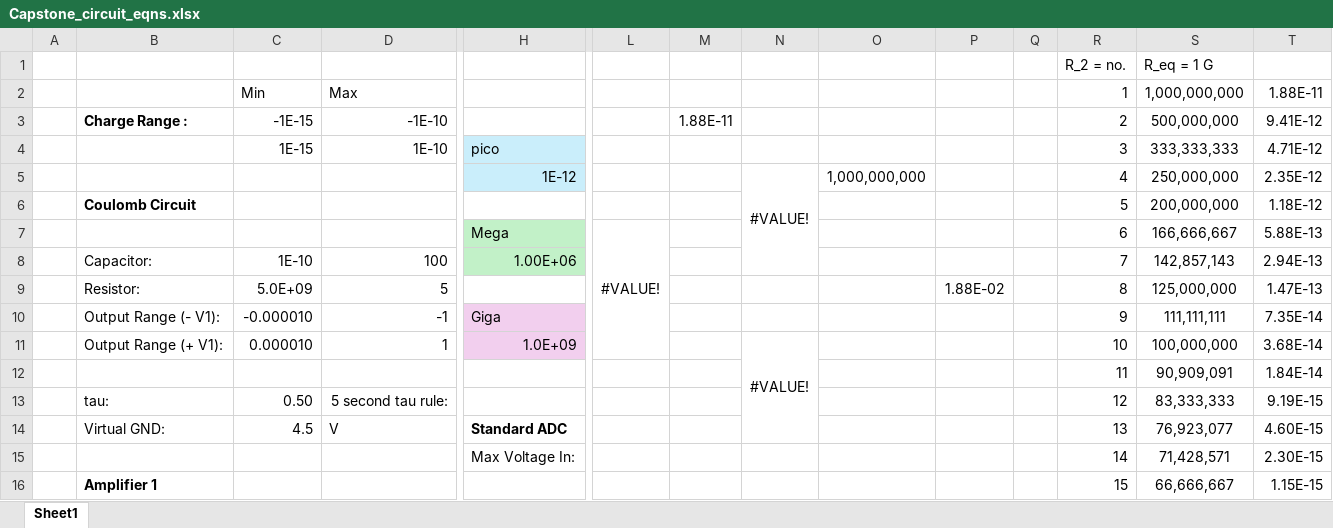
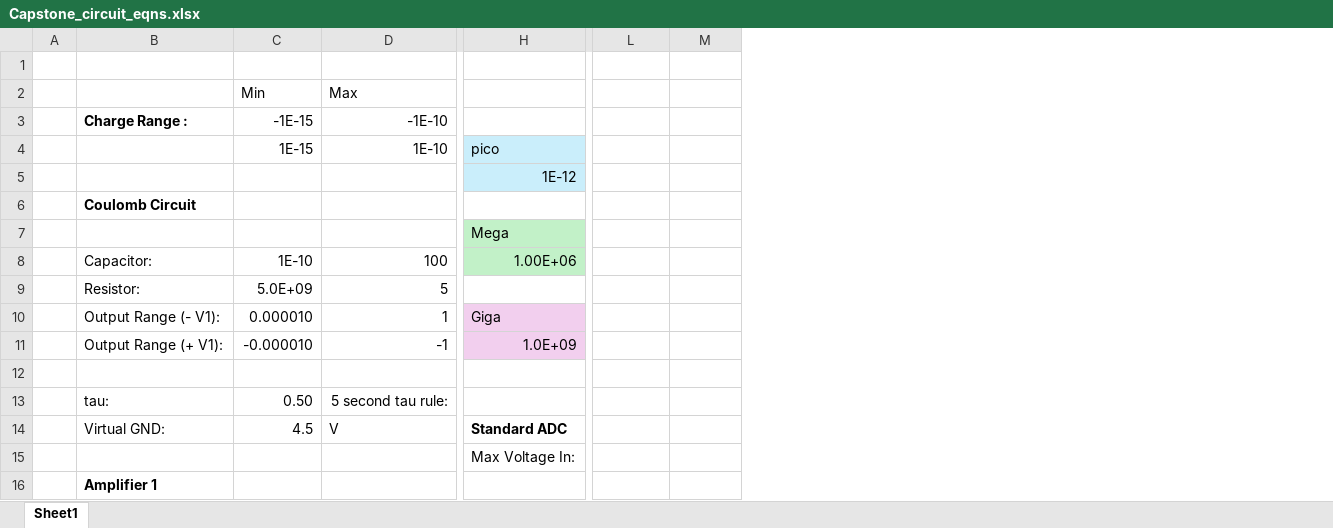
Before and after one commit to NathanTruong0930/COATL-AIRCRAFT, an Excel workbook: LTspice_Simulation/Capstone_circuit_eqns.xlsx, sheet Sheet1, drawn as a sheet; only a part is shown, gaps mark what is left out; values as stored, in another font and other column widths than the file's, no borders; charts and pictures not drawn; removed rows and columns are numbered as before the commit, all else as after; rows hold the shown columns only; the diff covers the shown part only; the diff names each change by its address in the sheet, - before the commit and + after, or states it on an @@ line.

Commit message:
Add files via upload

```diff
--- a/LTspice_Simulation/Capstone_circuit_eqns.xlsx (sheet Sheet1)
+++ b/LTspice_Simulation/Capstone_circuit_eqns.xlsx (sheet Sheet1)
-column N, row 5: #VALUE!; row 11: #VALUE!
-column O, row 5: 1,000,000,000
-column P, row 9: 1.88E-02
-column Q, empty
-column R, rows 1-5: R_2 = no. | 1 | 2 | 3 | 4; rows 8-9: 7 | 8; rows 11-16: 10 | 11 | 12 | 13 | 14 | 15
-column S, rows 1-5: R_eq = 1 G | 1,000,000,000 | 500,000,000 | 333,333,333 | 250,000,000; rows 8-9: 142,857,143 | 125,000,000; rows 11-16: 100,000,000 | 90,909,091 | 83,333,333 | 76,923,077 | 71,428,571 | 66,666,667
-column T, rows 2-5: 1.88E-11 | 9.41E-12 | 4.71E-12 | 2.35E-12; rows 8-9: 2.94E-13 | 1.47E-13; rows 11-16: 3.68E-14 | 1.84E-14 | 9.19E-15 | 4.60E-15 | 2.30E-15 | 1.15E-15
-row 1:  |  |  |  |  |  |  |  |  |  |  | R_2 = no. | R_eq = 1 G
+row 1: (empty)
-M3: 1.88E-11
+M3: (empty)
-row 6:  | Coulomb Circuit |  |  |  |  |  |  |  |  |  | 5 | 200,000,000 | 1.18E-12
-row 7:  |  |  |  | Mega | #VALUE! |  |  |  |  |  | 6 | 166,666,667 | 5.88E-13
+row 6:  | Coulomb Circuit
+row 7:  |  |  |  | Mega
-row 10:  | Output Range (- V1): | -0.000010 | -1 | Giga |  |  |  |  |  |  | 9 | 111,111,111 | 7.35E-14
-B10: Output Range (+ V1):
+B10: Output Range (- V1):
-H10: 1.0E+09
+H10: Giga
+row 11:  | Output Range (+ V1): | -0.000010 | -1 | 1.0E+09
-row 12:  |  |  |  |  |  |  |  |  |  |  | 11 | 90,909,091 | 1.84E-14
+row 12: (empty)
```
Also changed, not shown: 8 added rows, 8 removed rows and 45 edited cells elsewhere in this sheet, formulas that keep their value, charts or pictures.
